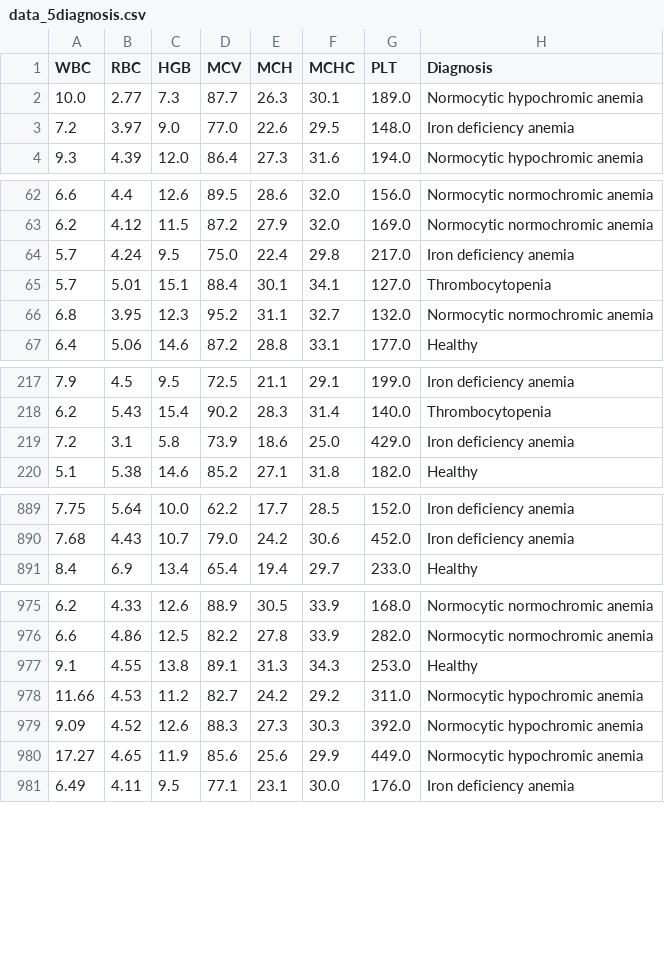
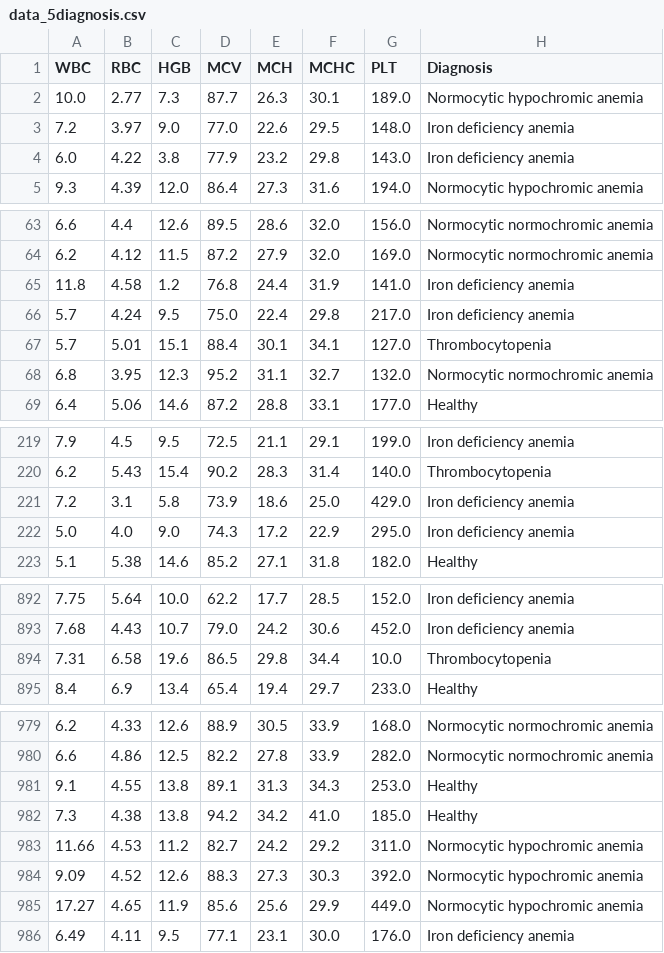
Before and after one commit to Gearleur/projet-sy09, a CSV file: dataset/data_5diagnosis.csv, drawn as a sheet; only a part is shown, gaps mark what is left out; the diff covers the shown part only.

```diff
--- a/dataset/data_5diagnosis.csv
+++ b/dataset/data_5diagnosis.csv
@@ -3,2 +3,3 @@ WBC,RBC,HGB,MCV,MCH,MCHC,PLT,Diagnosis
 7.2,3.97,9.0,77.0,22.6,29.5,148.0,Iron deficiency anemia
+6.0,4.22,3.8,77.9,23.2,29.8,143.0,Iron deficiency anemia
 9.3,4.39,12.0,86.4,27.3,31.6,194.0,Normocytic hypochromic anemia
@@ -63,2 +64,3 @@ WBC,RBC,HGB,MCV,MCH,MCHC,PLT,Diagnosis
 6.2,4.12,11.5,87.2,27.9,32.0,169.0,Normocytic normochromic anemia
+11.8,4.58,1.2,76.8,24.4,31.9,141.0,Iron deficiency anemia
 5.7,4.24,9.5,75.0,22.4,29.8,217.0,Iron deficiency anemia
@@ -219,2 +221,3 @@ WBC,RBC,HGB,MCV,MCH,MCHC,PLT,Diagnosis
 7.2,3.1,5.8,73.9,18.6,25.0,429.0,Iron deficiency anemia
+5.0,4.0,9.0,74.3,17.2,22.9,295.0,Iron deficiency anemia
 5.1,5.38,14.6,85.2,27.1,31.8,182.0,Healthy
@@ -890,2 +893,3 @@ WBC,RBC,HGB,MCV,MCH,MCHC,PLT,Diagnosis
 7.68,4.43,10.7,79.0,24.2,30.6,452.0,Iron deficiency anemia
+7.31,6.58,19.6,86.5,29.8,34.4,10.0,Thrombocytopenia
 8.4,6.9,13.4,65.4,19.4,29.7,233.0,Healthy
@@ -977,2 +981,3 @@ WBC,RBC,HGB,MCV,MCH,MCHC,PLT,Diagnosis
 9.1,4.55,13.8,89.1,31.3,34.3,253.0,Healthy
+7.3,4.38,13.8,94.2,34.2,41.0,185.0,Healthy
 11.66,4.53,11.2,82.7,24.2,29.2,311.0,Normocytic hypochromic anemia
```
Also changed, not shown: 1 removed row elsewhere in this file, dataset/data_7diagnosis.csv, dataset/data_9diagnosis.csv, 7 other files.
